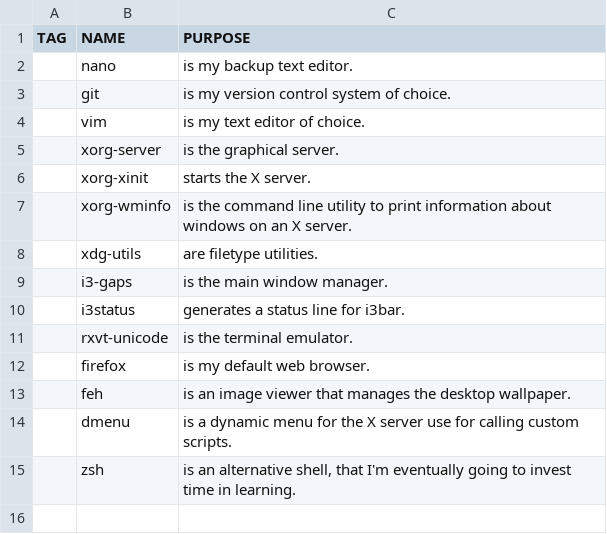
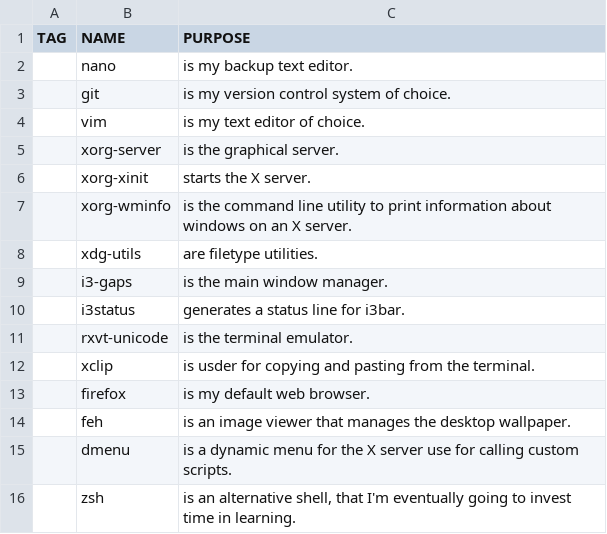
Before and after one commit to BenMerken/linux-bootstrap, a CSV file: progs.csv, drawn as a sheet.

Commit message:
Add xclip to progs.csv.

```diff
--- a/progs.csv
+++ b/progs.csv
@@ -11,2 +11,3 @@ TAG,NAME,PURPOSE
 ,rxvt-unicode,"is the terminal emulator."
+,xclip,"is usder for copying and pasting from the terminal."
 ,firefox,"is my default web browser."
```
